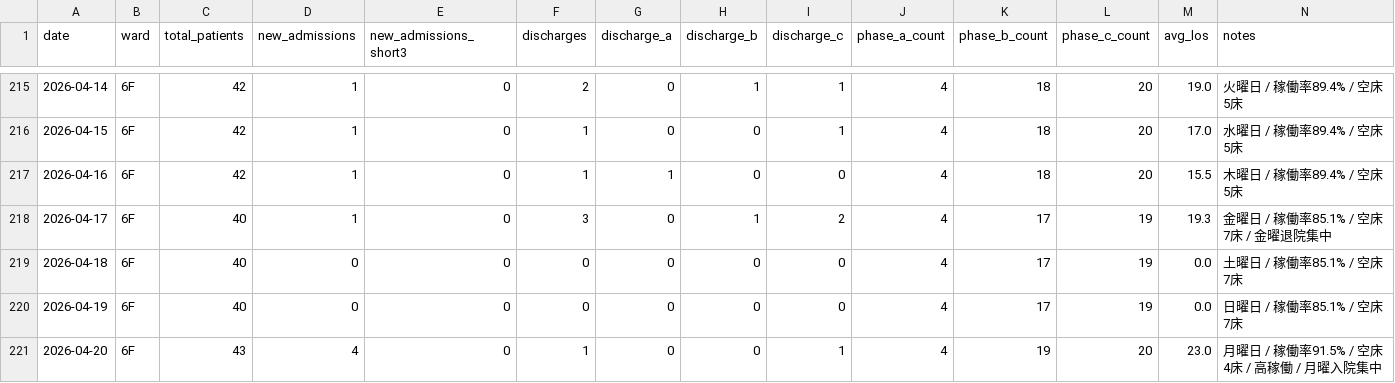
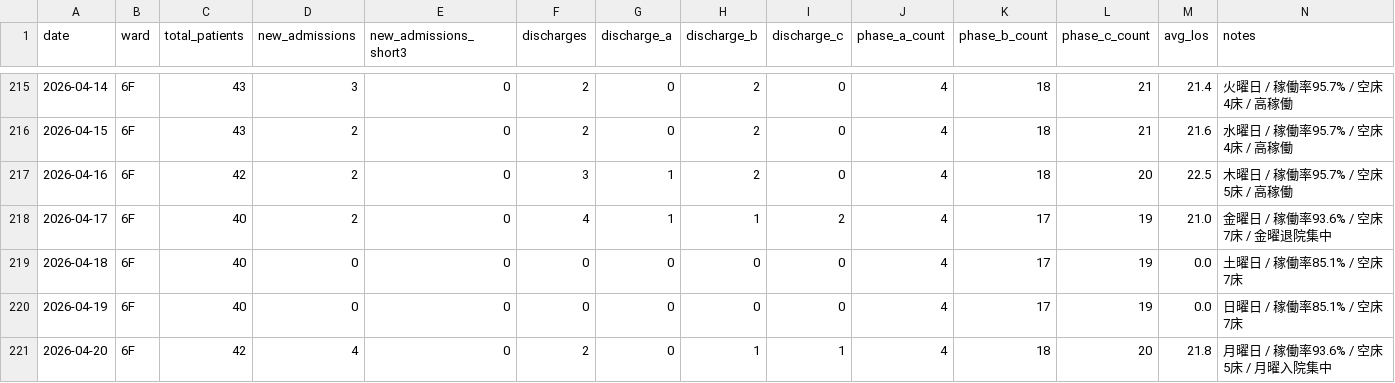
Before and after one commit to torukubota2023/bed-control-simulator, a CSV file: data/sample_actual_data_ward_202604.csv, drawn as a sheet; only a part is shown, gaps mark what is left out; the diff covers the shown part only.

```diff
--- a/data/sample_actual_data_ward_202604.csv
+++ b/data/sample_actual_data_ward_202604.csv
@@ -215,7 +215,7 @@ date,ward,total_patients,new_admissions,new_admissions_short3,discharges,dischar
-2026-04-14,6F,42,1,0,2,0,1,1,4,18,20,19.0,火曜日 / 稼働率89.4% / 空床5床
-2026-04-15,6F,42,1,0,1,0,0,1,4,18,20,17.0,水曜日 / 稼働率89.4% / 空床5床
-2026-04-16,6F,42,1,0,1,1,0,0,4,18,20,15.5,木曜日 / 稼働率89.4% / 空床5床
-2026-04-17,6F,40,1,0,3,0,1,2,4,17,19,19.3,金曜日 / 稼働率85.1% / 空床7床 / 金曜退院集中
+2026-04-14,6F,43,3,0,2,0,2,0,4,18,21,21.4,火曜日 / 稼働率95.7% / 空床4床 / 高稼働
+2026-04-15,6F,43,2,0,2,0,2,0,4,18,21,21.6,水曜日 / 稼働率95.7% / 空床4床 / 高稼働
+2026-04-16,6F,42,2,0,3,1,2,0,4,18,20,22.5,木曜日 / 稼働率95.7% / 空床5床 / 高稼働
+2026-04-17,6F,40,2,0,4,1,1,2,4,17,19,21.0,金曜日 / 稼働率93.6% / 空床7床 / 金曜退院集中
 2026-04-18,6F,40,0,0,0,0,0,0,4,17,19,0.0,土曜日 / 稼働率85.1% / 空床7床
 2026-04-19,6F,40,0,0,0,0,0,0,4,17,19,0.0,日曜日 / 稼働率85.1% / 空床7床
-2026-04-20,6F,43,4,0,1,0,0,1,4,19,20,23.0,月曜日 / 稼働率91.5% / 空床4床 / 高稼働 / 月曜入院集中
+2026-04-20,6F,42,4,0,2,0,1,1,4,18,20,21.8,月曜日 / 稼働率93.6% / 空床5床 / 月曜入院集中
```
Also changed, not shown: 125 edited cells elsewhere in this file, 3 other files.
